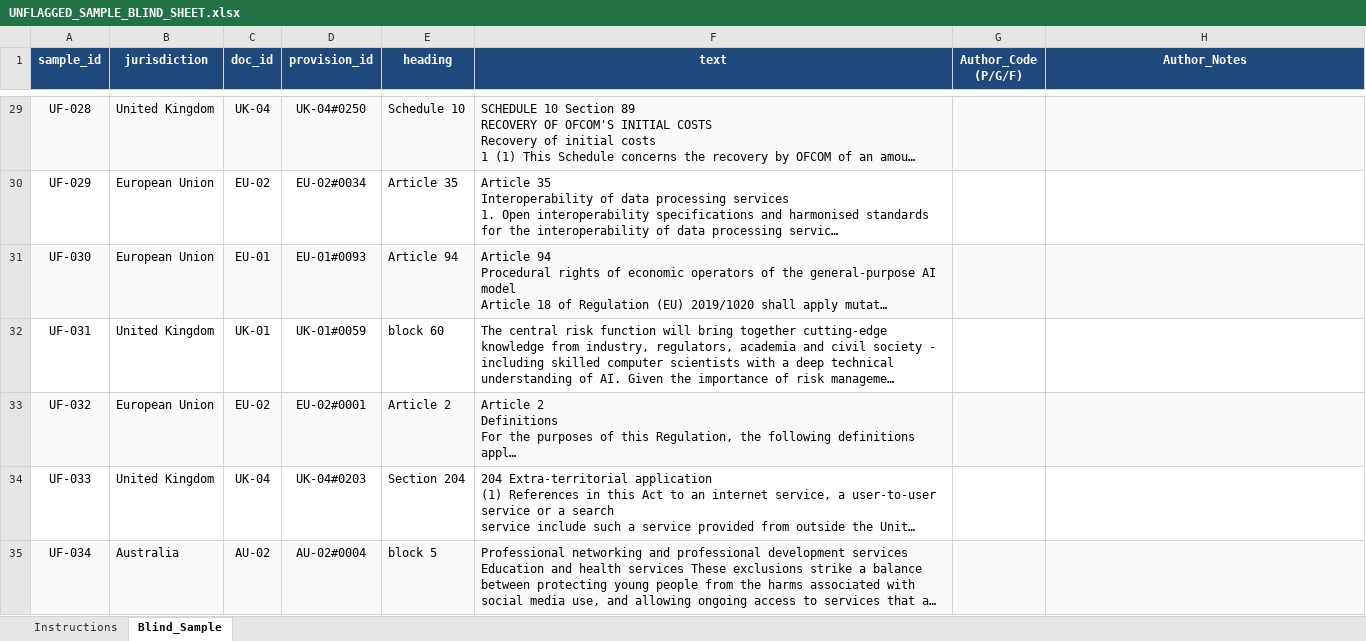
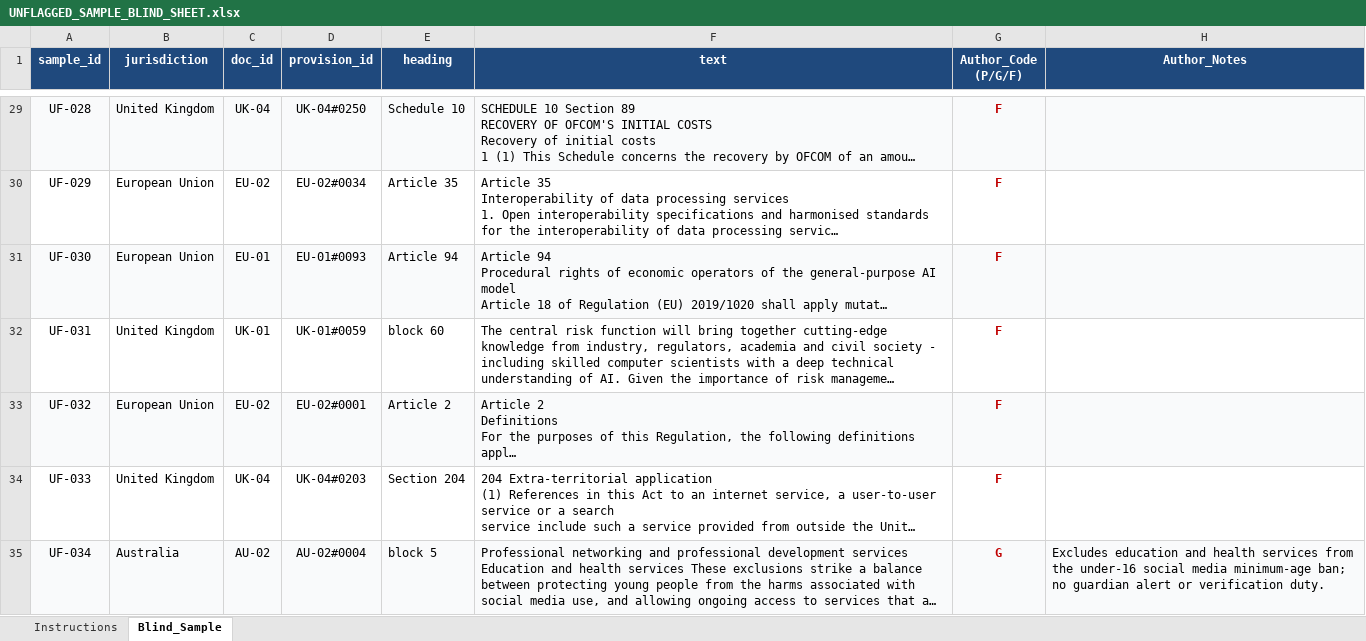
Before and after one commit to aanugrah/PITL, an Excel workbook: recall_check/UNFLAGGED_SAMPLE_BLIND_SHEET.xlsx, sheet Blind_Sample, drawn as a sheet; only a part is shown, gaps mark what is left out; long unchanged cells end in …; values as stored, in another font and other column widths than the file's, no borders; the diff covers the shown part only; the diff names each change by its address in the sheet, - before the commit and + after, or states it on an @@ line.

```diff
--- a/recall_check/UNFLAGGED_SAMPLE_BLIND_SHEET.xlsx (sheet Blind_Sample)
+++ b/recall_check/UNFLAGGED_SAMPLE_BLIND_SHEET.xlsx (sheet Blind_Sample)
-G29:G34 (Author_Code (P/G/F)): (empty)
+G29:G34 (Author_Code (P/G/F)): F
-G35 (Author_Code (P/G/F)): (empty)
+G35 (Author_Code (P/G/F)): G
-H35 (Author_Notes): (empty)
+H35 (Author_Notes): Excludes education and health services from the under-16 social media minimum-age ban; no guardian alert or verification duty.
```
Also changed, not shown: 108 edited cells elsewhere in this sheet, sheet Instructions, 26 other files.
